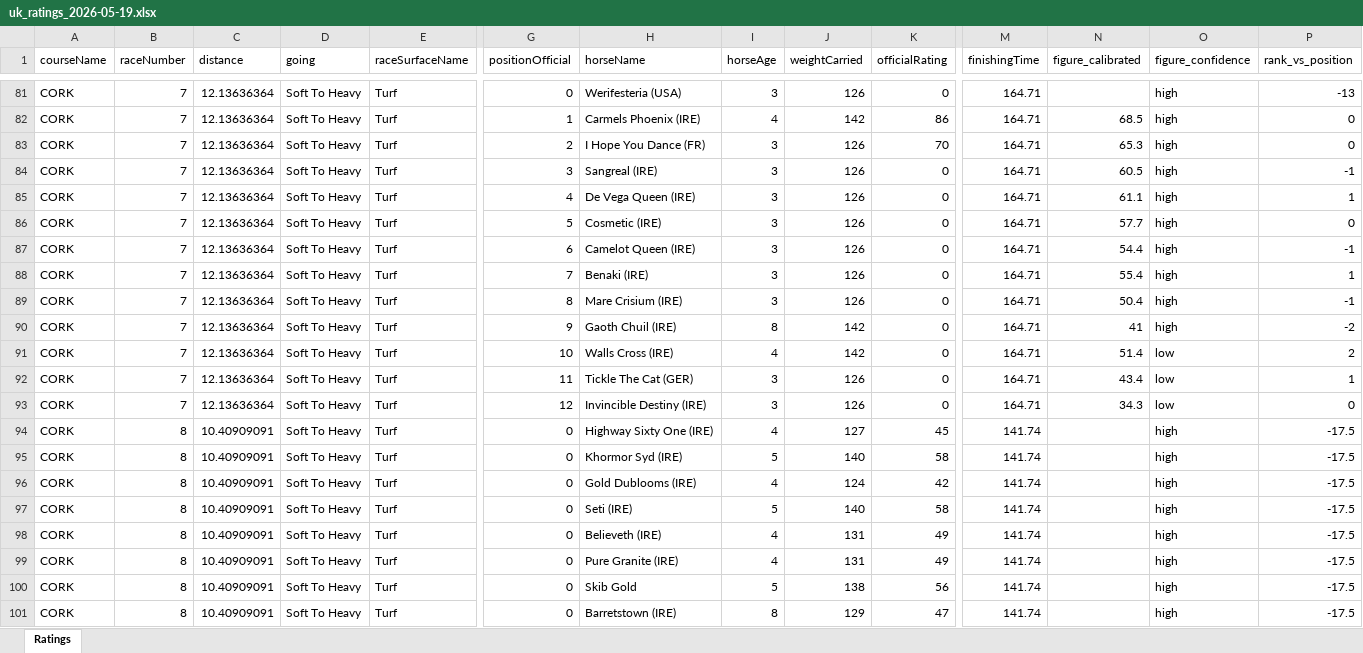
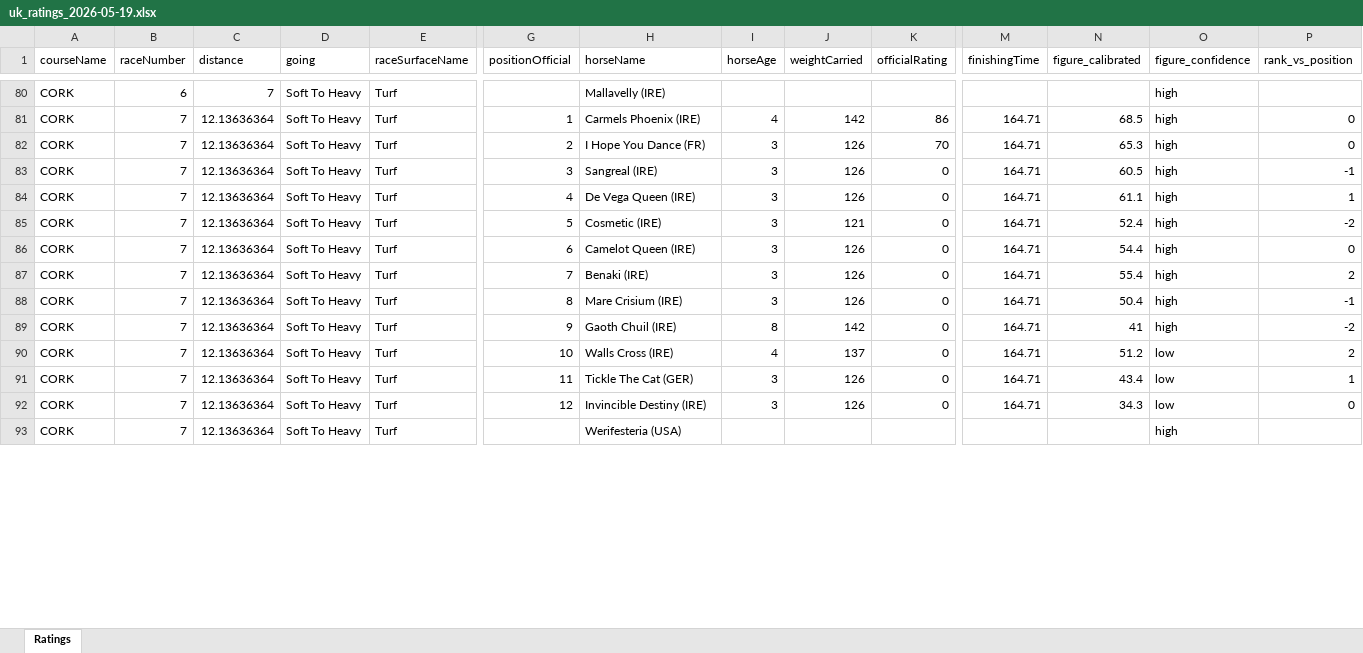
Before and after one commit to tomwilson41986/racing-speed-figures, an Excel workbook: output/daily_ratings/uk_ratings_2026-05-19.xlsx, sheet Ratings, drawn as a sheet; only a part is shown, gaps mark what is left out; values as stored, in another font and other column widths than the file's, no borders; removed rows and columns are numbered as before the commit, all else as after; rows hold the shown columns only; the diff covers the shown part only; the diff names each change by its address in the sheet, - before the commit and + after, or states it on an @@ line.

```diff
--- a/output/daily_ratings/uk_ratings_2026-05-19.xlsx (sheet Ratings)
+++ b/output/daily_ratings/uk_ratings_2026-05-19.xlsx (sheet Ratings)
-B80 (raceNumber): 7
+B80 (raceNumber): 6
-C80 (distance): 12.13636364
+C80 (distance): 7
-G80 (positionOfficial): 0
+G80 (positionOfficial): (empty)
-H80 (horseName): Werifesteria (USA)
+H80 (horseName): Mallavelly (IRE)
-I80 (horseAge): 3
+I80 (horseAge): (empty)
-J80 (weightCarried): 126
+J80 (weightCarried): (empty)
-K80 (officialRating): 0
+K80 (officialRating): (empty)
-M80 (finishingTime): 164.71
+M80 (finishingTime): (empty)
-P80 (rank_vs_position): -13
+P80 (rank_vs_position): (empty)
-J85 (weightCarried): 126
+J85 (weightCarried): 121
-N85 (figure_calibrated): 57.7
+N85 (figure_calibrated): 52.4
-P85 (rank_vs_position): 0
+P85 (rank_vs_position): -2
-P86 (rank_vs_position): -1
+P86 (rank_vs_position): 0
-P87 (rank_vs_position): 1
+P87 (rank_vs_position): 2
-J90 (weightCarried): 142
+J90 (weightCarried): 137
-N90 (figure_calibrated): 51.4
+N90 (figure_calibrated): 51.2
-row 94: CORK | 8 | 10.40909091 | Soft To Heavy | Turf | 0 | Highway Sixty One (IRE) | 4 | 127 | 45 | 141.74 |  | high | -17.5
-row 95: CORK | 8 | 10.40909091 | Soft To Heavy | Turf | 0 | Khormor Syd (IRE) | 5 | 140 | 58 | 141.74 |  | high | -17.5
-row 96: CORK | 8 | 10.40909091 | Soft To Heavy | Turf | 0 | Gold Dublooms (IRE) | 4 | 124 | 42 | 141.74 |  | high | -17.5
-row 97: CORK | 8 | 10.40909091 | Soft To Heavy | Turf | 0 | Seti (IRE) | 5 | 140 | 58 | 141.74 |  | high | -17.5
-row 98: CORK | 8 | 10.40909091 | Soft To Heavy | Turf | 0 | Believeth (IRE) | 4 | 131 | 49 | 141.74 |  | high | -17.5
-B93 (raceNumber): 8
+B93 (raceNumber): 7
-C93 (distance): 10.40909091
+C93 (distance): 12.13636364
-G93 (positionOfficial): 0
+G93 (positionOfficial): (empty)
-H93 (horseName): Pure Granite (IRE)
+H93 (horseName): Werifesteria (USA)
-I93 (horseAge): 4
+I93 (horseAge): (empty)
-J93 (weightCarried): 131
+J93 (weightCarried): (empty)
-K93 (officialRating): 49
+K93 (officialRating): (empty)
-M93 (finishingTime): 141.74
+M93 (finishingTime): (empty)
-P93 (rank_vs_position): -17.5
+P93 (rank_vs_position): (empty)
-row 100: CORK | 8 | 10.40909091 | Soft To Heavy | Turf | 0 | Skib Gold | 5 | 138 | 56 | 141.74 |  | high | -17.5
-row 101: CORK | 8 | 10.40909091 | Soft To Heavy | Turf | 0 | Barretstown (IRE) | 8 | 129 | 47 | 141.74 |  | high | -17.5
```
Also changed, not shown: 41 added rows, 34 removed rows and 230 edited cells elsewhere in this sheet, 3 other files.
